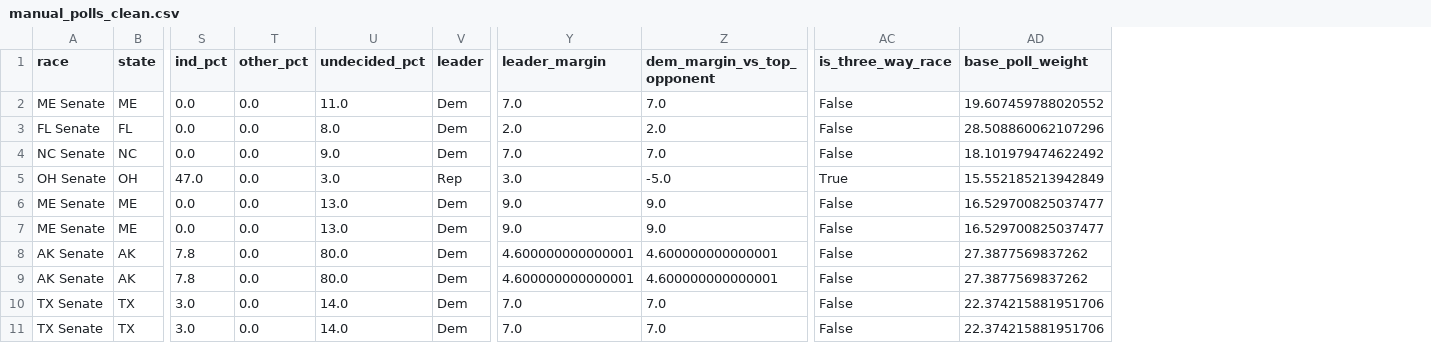
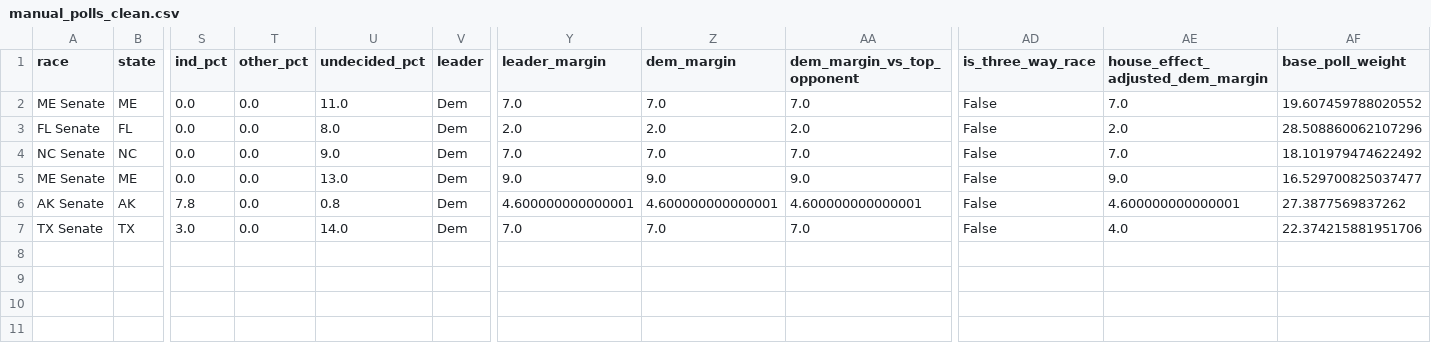
Before and after one commit to benyelin/2026-senate-model, a CSV file: outputs/manual_polls_clean.csv, drawn as a sheet; only a part is shown, gaps mark what is left out; removed rows and columns are numbered as before the commit, all else as after; rows hold the shown columns only; the diff names each change by its address in the sheet, - before the commit and + after, or states it on an @@ line.

```diff
--- a/outputs/manual_polls_clean.csv
+++ b/outputs/manual_polls_clean.csv
+column Z (dem_margin), rows 2-7: 7.0 | 2.0 | 7.0 | 9.0 | 4.600000000000001 | 7.0
+column AE (house_effect_adjusted_dem_margin), rows 2-7: 7.0 | 2.0 | 7.0 | 9.0 | 4.600000000000001 | 4.0
-row 5: OH Senate | OH | 47.0 | 0.0 | 3.0 | Rep | 3.0 | -5.0 | True | 15.552185213942849
-row 7: ME Senate | ME | 0.0 | 0.0 | 13.0 | Dem | 9.0 | 9.0 | False | 16.529700825037477
-U6 (undecided_pct): 80.0
+U6 (undecided_pct): 0.8
-row 9: AK Senate | AK | 7.8 | 0.0 | 80.0 | Dem | 4.600000000000001 | 4.600000000000001 | False | 27.3877569837262
-row 11: TX Senate | TX | 3.0 | 0.0 | 14.0 | Dem | 7.0 | 7.0 | False | 22.374215881951706
```
Also changed, not shown: inputs/bayesian_update_generated.csv, inputs/manual_polls.csv, 8 other files.
